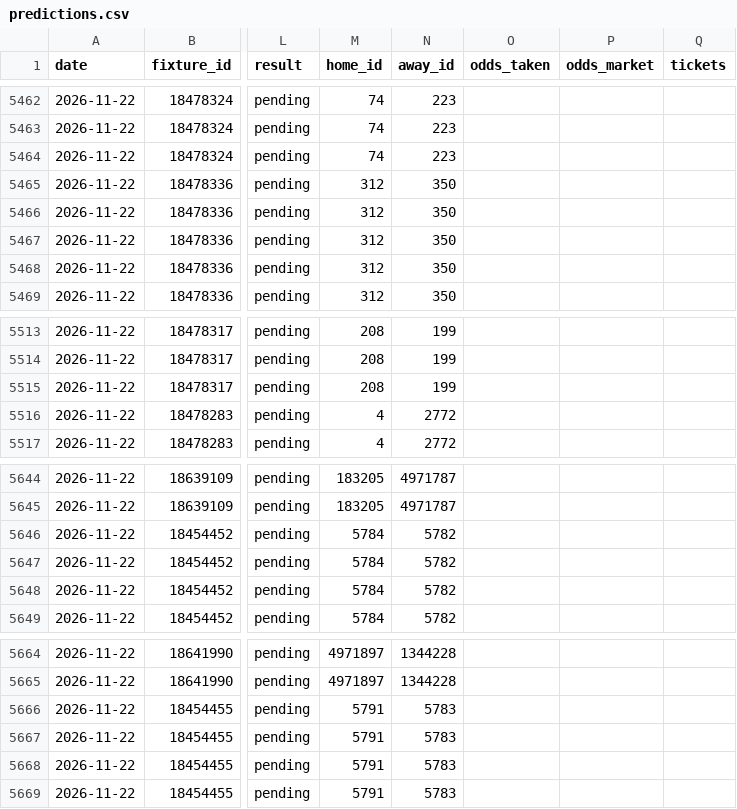
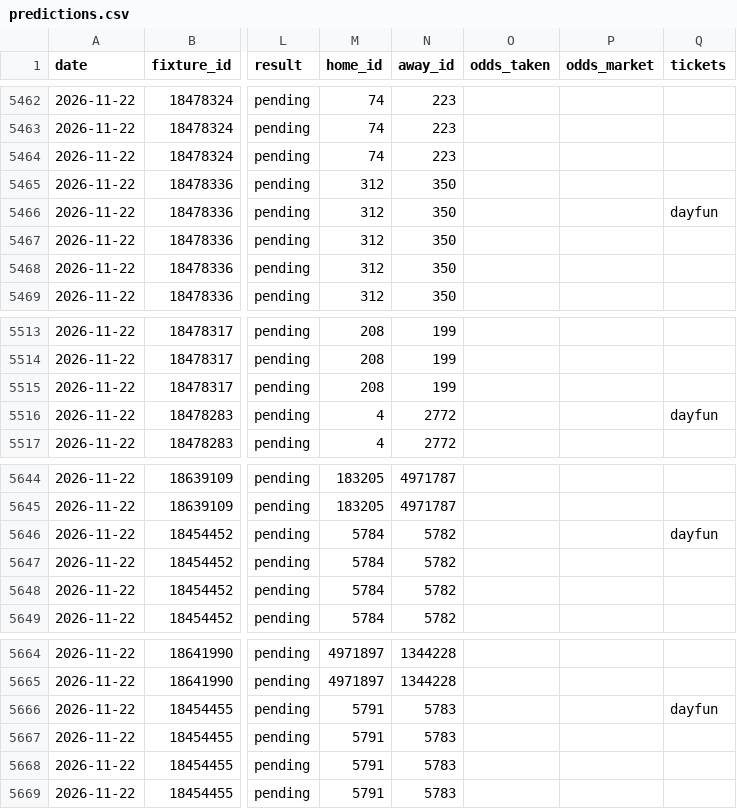
Before and after one commit to Petskllm/bot-btts, a CSV file: data/predictions.csv, drawn as a sheet; only a part is shown, gaps mark what is left out; the diff covers the shown part only; the diff names each change by its address in the sheet, - before the commit and + after, or states it on an @@ line.

```diff
--- a/data/predictions.csv
+++ b/data/predictions.csv
-Q5466 (tickets): (empty)
+Q5466 (tickets): dayfun
-Q5516 (tickets): (empty)
+Q5516 (tickets): dayfun
-Q5646 (tickets): (empty)
+Q5646 (tickets): dayfun
-Q5666 (tickets): (empty)
+Q5666 (tickets): dayfun
```
Also changed, not shown: 7 edited cells elsewhere in this file, 3 other files.
